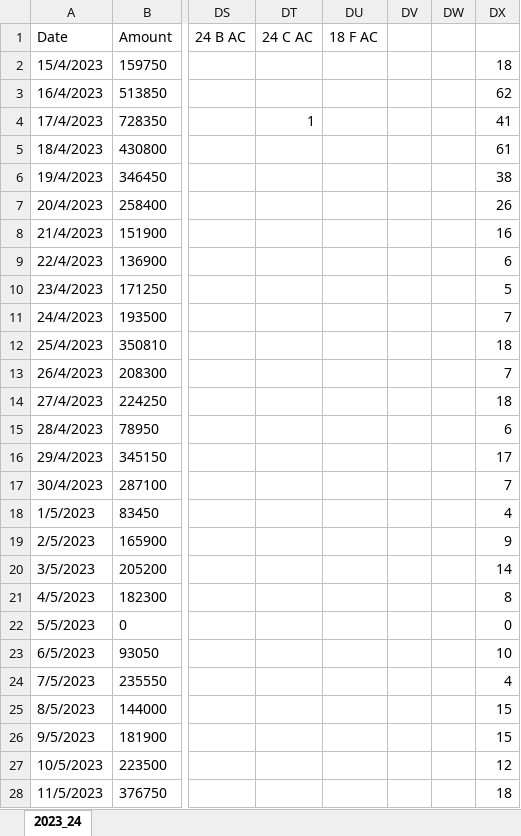
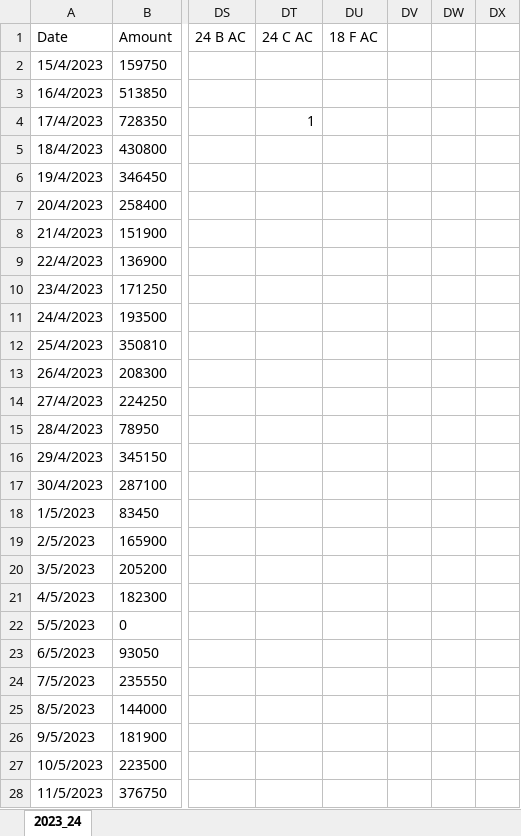
Before and after one commit to IIT-NSTU/Sales-Predictor, an Excel workbook: Development Part/backup/dataset2.xlsx, sheet 2023_24, drawn as a sheet; only a part is shown, gaps mark what is left out; values as stored, in another font and other column widths than the file's, no borders; the diff covers the shown part only; the diff names each change by its address in the sheet, - before the commit and + after, or states it on an @@ line.

Commit message:
dataset updated for the system

```diff
--- a/Development Part/backup/dataset2.xlsx (sheet 2023_24)
+++ b/Development Part/backup/dataset2.xlsx (sheet 2023_24)
-DX2: 18
+DX2: (empty)
-DX3: 62
+DX3: (empty)
-DX4: 41
+DX4: (empty)
-DX5: 61
+DX5: (empty)
-DX6: 38
+DX6: (empty)
-DX7: 26
+DX7: (empty)
-DX8: 16
+DX8: (empty)
-DX9: 6
+DX9: (empty)
-DX10: 5
+DX10: (empty)
-DX11: 7
+DX11: (empty)
-DX12: 18
+DX12: (empty)
-DX13: 7
+DX13: (empty)
-DX14: 18
+DX14: (empty)
-DX15: 6
+DX15: (empty)
-DX16: 17
+DX16: (empty)
-DX17: 7
+DX17: (empty)
-DX18: 4
+DX18: (empty)
-DX19: 9
+DX19: (empty)
-DX20: 14
+DX20: (empty)
-DX21: 8
+DX21: (empty)
-DX22: 0
+DX22: (empty)
-DX23: 10
+DX23: (empty)
-DX24: 4
+DX24: (empty)
-DX25:DX26: 15
+DX25:DX26: (empty)
-DX27: 12
+DX27: (empty)
-DX28: 18
+DX28: (empty)
```
Also changed, not shown: 100 removed rows and 369 edited cells elsewhere in this sheet, 3 other files.
